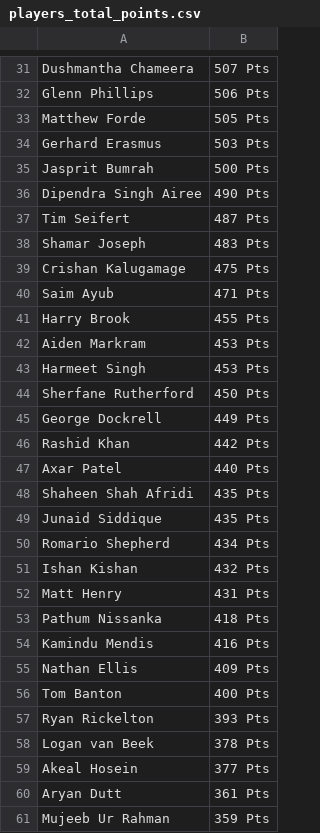
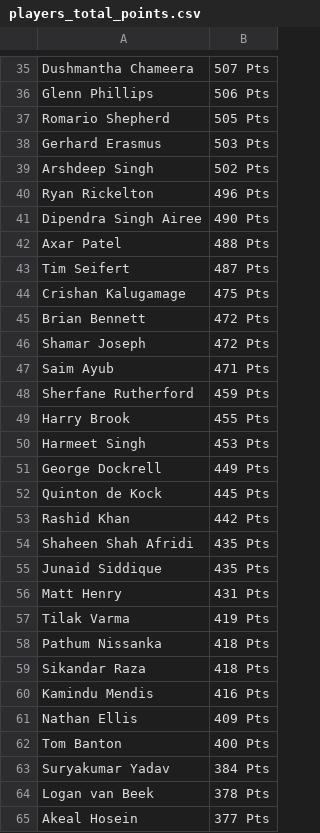
Before and after one commit to sanjeev-murthy/2026-T20-WC-Auction, a CSV file: points_calc/players_total_points.csv, drawn as a sheet; only a part is shown, gaps mark what is left out; the shorter side is filled out with more unchanged rows; the diff covers the shown part only.

```diff
--- a/points_calc/players_total_points.csv
+++ b/points_calc/players_total_points.csv
@@ -32,23 +36,25 @@ Dushmantha Chameera,507 Pts
 Glenn Phillips,506 Pts
-Matthew Forde,505 Pts
+Romario Shepherd,505 Pts
 Gerhard Erasmus,503 Pts
-Jasprit Bumrah,500 Pts
+Arshdeep Singh,502 Pts
+Ryan Rickelton,496 Pts
 Dipendra Singh Airee,490 Pts
+Axar Patel,488 Pts
 Tim Seifert,487 Pts
-Shamar Joseph,483 Pts
 Crishan Kalugamage,475 Pts
+Brian Bennett,472 Pts
+Shamar Joseph,472 Pts
 Saim Ayub,471 Pts
+Sherfane Rutherford,459 Pts
 Harry Brook,455 Pts
-Aiden Markram,453 Pts
 Harmeet Singh,453 Pts
-Sherfane Rutherford,450 Pts
 George Dockrell,449 Pts
+Quinton de Kock,445 Pts
 Rashid Khan,442 Pts
-Axar Patel,440 Pts
 Shaheen Shah Afridi,435 Pts
 Junaid Siddique,435 Pts
-Romario Shepherd,434 Pts
-Ishan Kishan,432 Pts
 Matt Henry,431 Pts
+Tilak Varma,419 Pts
 Pathum Nissanka,418 Pts
+Sikandar Raza,418 Pts
 Kamindu Mendis,416 Pts
@@ -56,3 +62,3 @@ Nathan Ellis,409 Pts
 Tom Banton,400 Pts
-Ryan Rickelton,393 Pts
+Suryakumar Yadav,384 Pts
 Logan van Beek,378 Pts
```
Also changed, not shown: 26 added rows, 28 removed rows and 6 edited cells elsewhere in this file, 3 other files.
